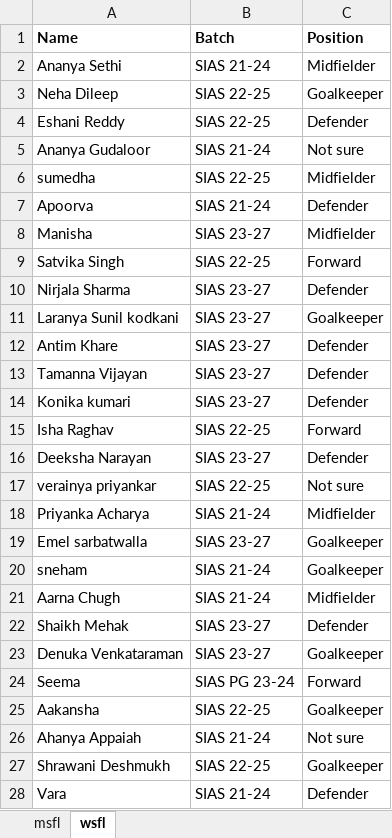
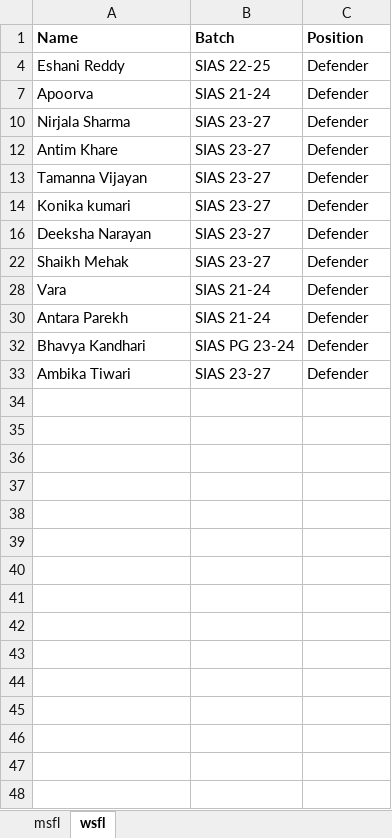
Before and after one commit to pinkmann300/sfl-bidding, an Excel workbook: website_data.xlsx, sheet wsfl, drawn as a sheet; only a part is shown; the shorter side is filled out with more unchanged rows; values as stored, in another font and other column widths than the file's, no borders; the diff covers the shown part only; the diff names each change by its address in the sheet, - before the commit and + after, or states it on an @@ line.

```diff
--- a/website_data.xlsx (sheet wsfl)
+++ b/website_data.xlsx (sheet wsfl)
@@ row 2 hidden: Ananya Sethi | SIAS 21-24 | Midfielder @@
@@ row 3 hidden: Neha Dileep | SIAS 22-25 | Goalkeeper @@
@@ row 5 hidden: Ananya Gudaloor | SIAS 21-24 | Not sure @@
@@ row 6 hidden: sumedha | SIAS 22-25 | Midfielder @@
@@ row 8 hidden: Manisha | SIAS 23-27 | Midfielder @@
@@ row 9 hidden: Satvika Singh | SIAS 22-25 | Forward @@
@@ row 11 hidden: Laranya Sunil kodkani | SIAS 23-27 | Goalkeeper @@
@@ row 15 hidden: Isha Raghav | SIAS 22-25 | Forward @@
@@ row 17 hidden: verainya priyankar | SIAS 22-25 | Not sure @@
@@ row 18 hidden: Priyanka Acharya | SIAS 21-24 | Midfielder @@
@@ row 19 hidden: Emel sarbatwalla | SIAS 23-27 | Goalkeeper @@
@@ row 20 hidden: sneham | SIAS 21-24 | Goalkeeper @@
@@ row 21 hidden: Aarna Chugh | SIAS 21-24 | Midfielder @@
@@ row 23 hidden: Denuka Venkataraman | SIAS 23-27 | Goalkeeper @@
@@ row 24 hidden: Seema | SIAS PG 23-24 | Forward @@
@@ row 25 hidden: Aakansha | SIAS 22-25 | Goalkeeper @@
@@ row 26 hidden: Ahanya Appaiah | SIAS 21-24 | Not sure @@
@@ row 27 hidden: Shrawani Deshmukh | SIAS 22-25 | Goalkeeper @@
```
Also changed, not shown: 3 hidden or unhidden rows elsewhere in this sheet, 2 other files.
